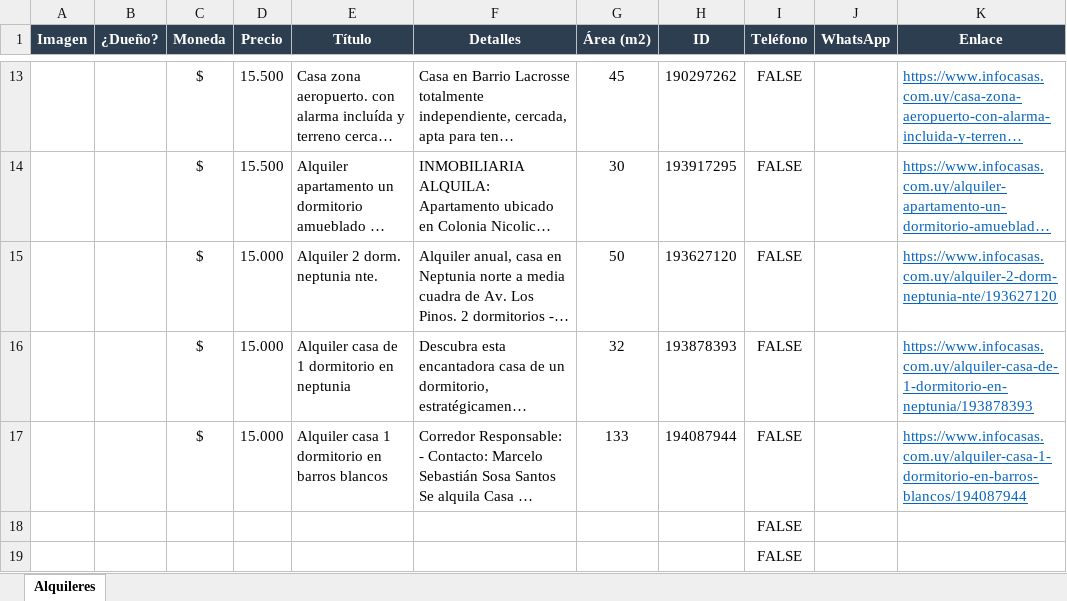
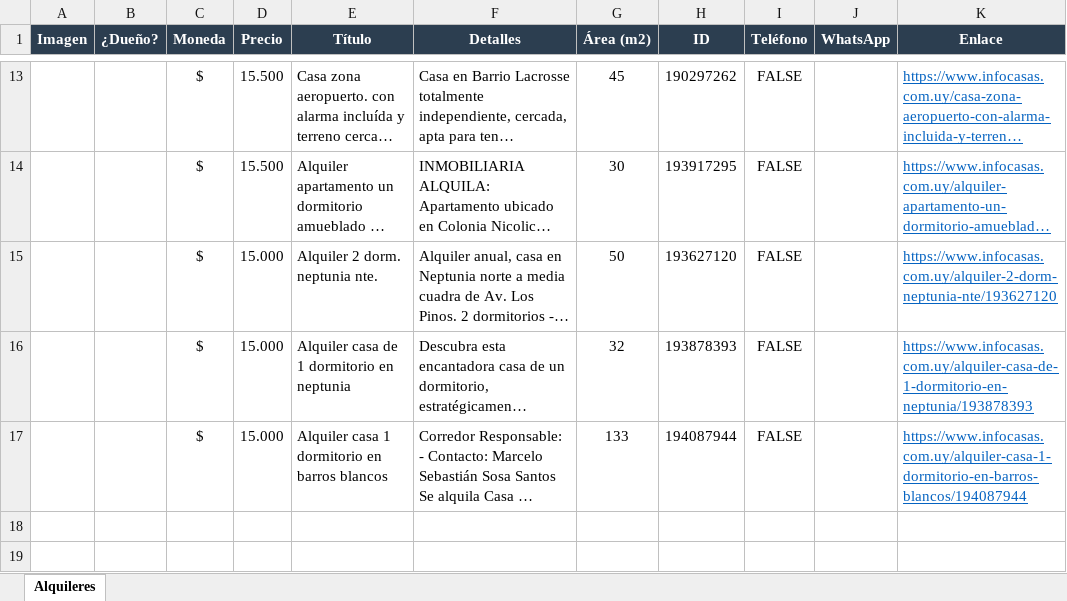
Before and after one commit to jgnacio/scrp_alquileres, an Excel workbook: alquileres.xlsx, sheet Alquileres, drawn as a sheet; only a part is shown, gaps mark what is left out; long unchanged cells end in …; values as stored, in another font and other column widths than the file's, no borders; charts and pictures not drawn; the diff names each change by its address in the sheet, - before the commit and + after, or states it on an @@ line.

```diff
--- a/alquileres.xlsx (sheet Alquileres)
+++ b/alquileres.xlsx (sheet Alquileres)
-row 18:  |  |  |  |  |  |  |  | FALSE
-row 19:  |  |  |  |  |  |  |  | FALSE
```
Also changed, not shown: 2 other files.
